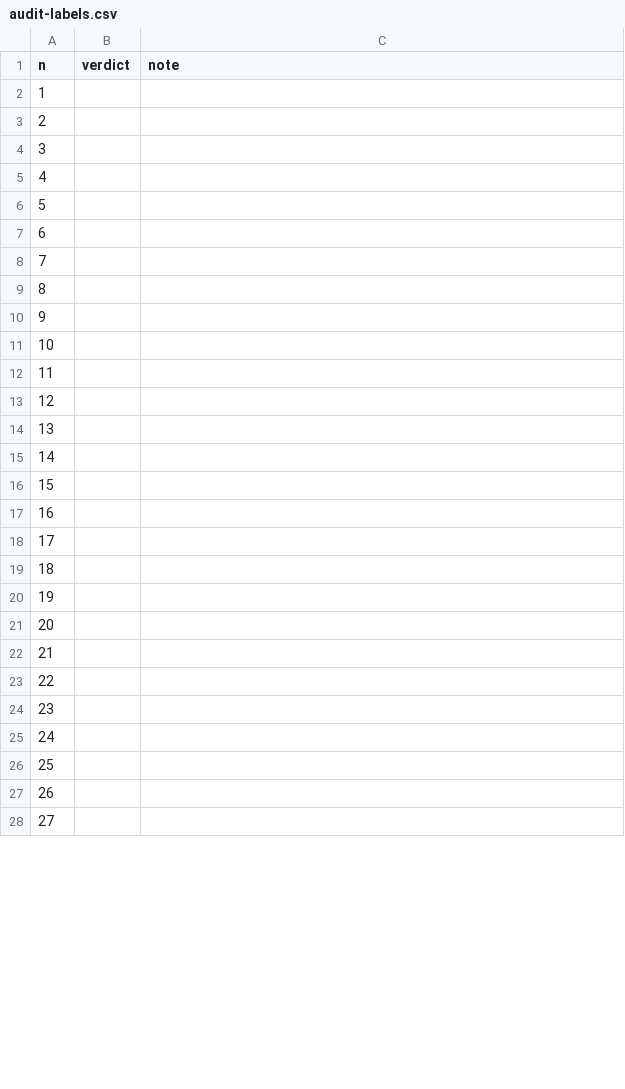
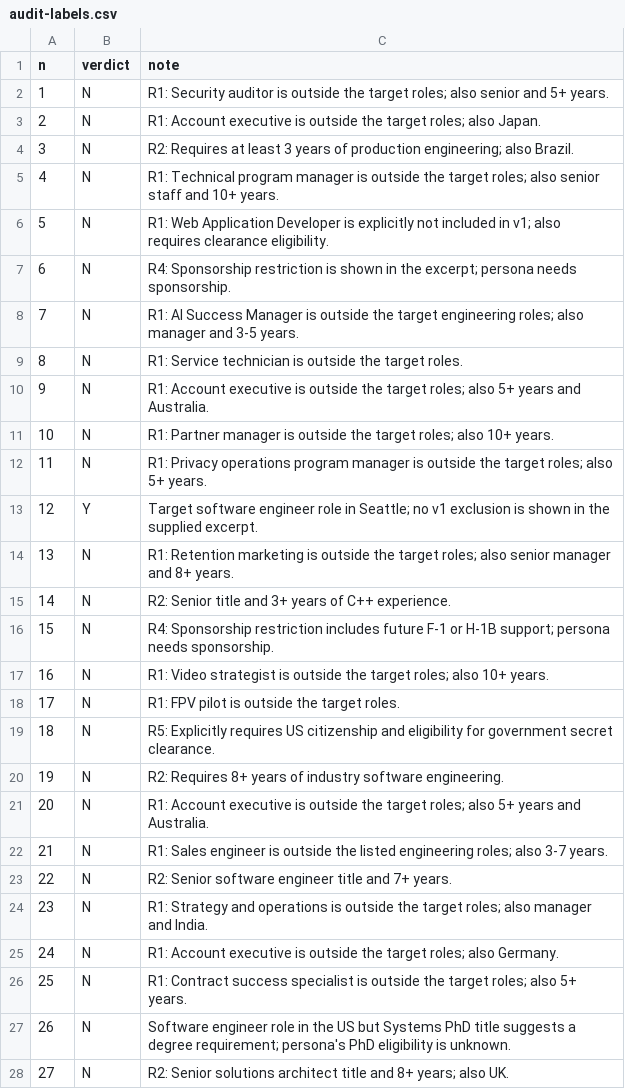
Before and after one commit to nikbearbrown/info-7375-prompt-engineering-for-generative-ai, a CSV file: fall-2026/vrajesh-n/js3-filter-tool-score/review/audit-labels.csv, drawn as a sheet; only a part is shown; the diff covers the shown part only.

Commit message:
docs(fall-2026/vrajesh-n): JS3 hand verdicts on 62-item audit sheet, locked before the key was opened

```diff
--- a/fall-2026/vrajesh-n/js3-filter-tool-score/review/audit-labels.csv
+++ b/fall-2026/vrajesh-n/js3-filter-tool-score/review/audit-labels.csv
@@ -1,28 +1,28 @@
 n,verdict,note
-1,,
-2,,
-3,,
-4,,
-5,,
-6,,
-7,,
-8,,
-9,,
-10,,
-11,,
-12,,
-13,,
-14,,
-15,,
-16,,
-17,,
-18,,
-19,,
-20,,
-21,,
-22,,
-23,,
-24,,
-25,,
-26,,
-27,,
+1,N,R1: Security auditor is outside the target roles; also senior and 5+ years.
+2,N,R1: Account executive is outside the target roles; also Japan.
+3,N,R2: Requires at least 3 years of production engineering; also Brazil.
+4,N,R1: Technical program manager is outside the target roles; also senior staff and 10+ years.
+5,N,R1: Web Application Developer is explicitly not included in v1; also requires clearance eligibility.
+6,N,R4: Sponsorship restriction is shown in the excerpt; persona needs sponsorship.
+7,N,R1: AI Success Manager is outside the target engineering roles; also manager and 3-5 years.
+8,N,R1: Service technician is outside the target roles.
+9,N,R1: Account executive is outside the target roles; also 5+ years and Australia.
+10,N,R1: Partner manager is outside the target roles; also 10+ years.
+11,N,R1: Privacy operations program manager is outside the target roles; also 5+ years.
+12,Y,Target software engineer role in Seattle; no v1 exclusion is shown in the supplied excerpt.
+13,N,R1: Retention marketing is outside the target roles; also senior manager and 8+ years.
+14,N,R2: Senior title and 3+ years of C++ experience.
+15,N,R4: Sponsorship restriction includes future F-1 or H-1B support; persona needs sponsorship.
+16,N,R1: Video strategist is outside the target roles; also 10+ years.
+17,N,R1: FPV pilot is outside the target roles.
+18,N,R5: Explicitly requires US citizenship and eligibility for government secret clearance.
+19,N,R2: Requires 8+ years of industry software engineering.
+20,N,R1: Account executive is outside the target roles; also 5+ years and Australia.
+21,N,R1: Sales engineer is outside the listed engineering roles; also 3-7 years.
+22,N,R2: Senior software engineer title and 7+ years.
+23,N,R1: Strategy and operations is outside the target roles; also manager and India.
+24,N,R1: Account executive is outside the target roles; also Germany.
+25,N,R1: Contract success specialist is outside the target roles; also 5+ years.
+26,N,Software engineer role in the US but Systems PhD title suggests a degree requirement; persona's PhD eligibility is unknown.
+27,N,R2: Senior solutions architect title and 8+ years; also UK.
```
Also changed, not shown: 70 edited cells elsewhere in this file.
